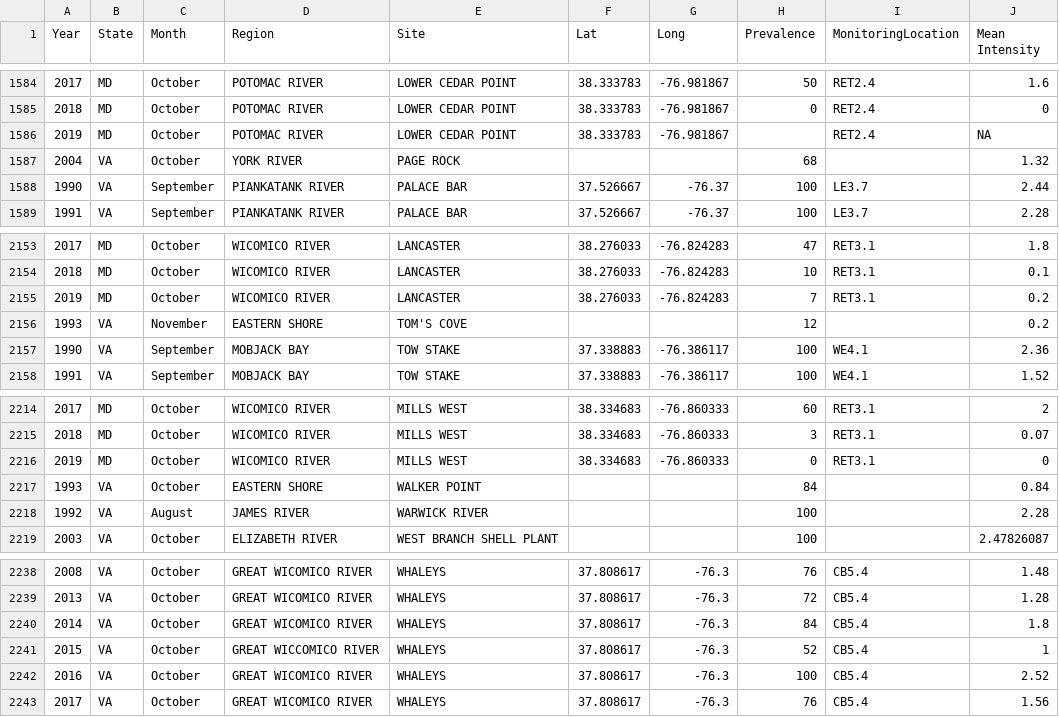
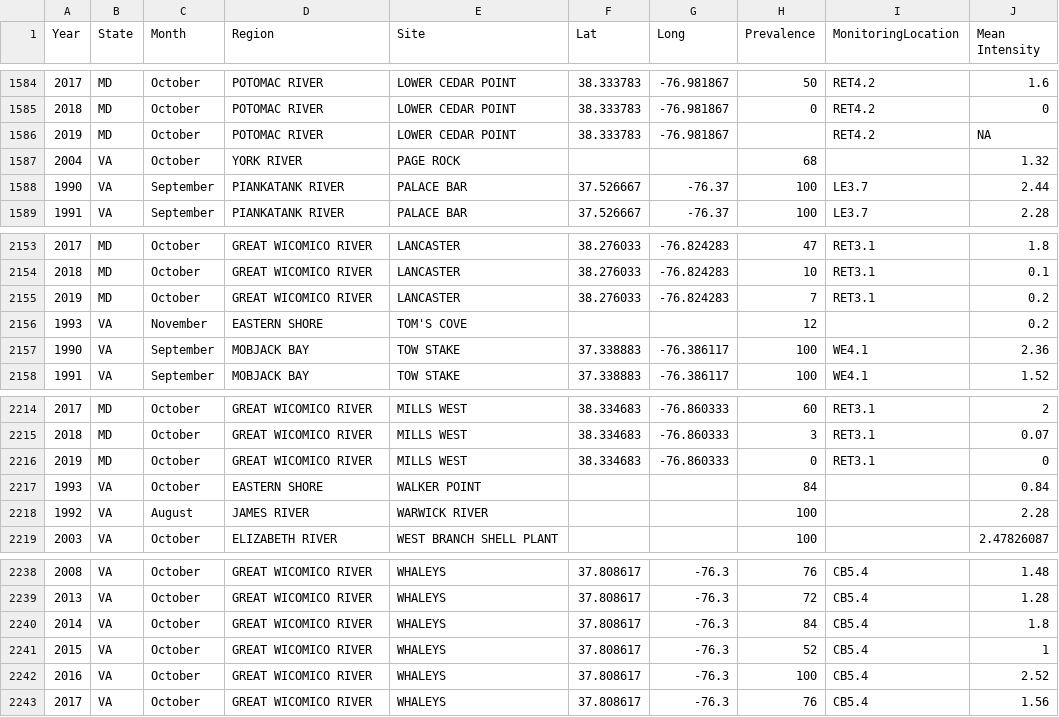
Before and after one commit to MariahKachmar5/Meta-analysis-Perkinsus-Marinus, a CSV file: Data Files/PerkinsusMD&VA2.csv, drawn as a sheet; only a part is shown, gaps mark what is left out; the diff covers the shown part only.

```diff
--- a/Data Files/PerkinsusMD&VA2.csv
+++ b/Data Files/PerkinsusMD&VA2.csv
@@ -1584,4 +1584,4 @@
-2017,MD,October,POTOMAC RIVER,LOWER CEDAR POINT,38.333783,-76.981867,50,RET2.4,1.6
-2018,MD,October,POTOMAC RIVER,LOWER CEDAR POINT,38.333783,-76.981867,0,RET2.4,0
-2019,MD,October,POTOMAC RIVER,LOWER CEDAR POINT,38.333783,-76.981867,,RET2.4,NA
+2017,MD,October,POTOMAC RIVER,LOWER CEDAR POINT,38.333783,-76.981867,50,RET4.2,1.6
+2018,MD,October,POTOMAC RIVER,LOWER CEDAR POINT,38.333783,-76.981867,0,RET4.2,0
+2019,MD,October,POTOMAC RIVER,LOWER CEDAR POINT,38.333783,-76.981867,,RET4.2,NA
 2004,VA,October,YORK RIVER,PAGE ROCK,,,68,,1.32
@@ -2153,4 +2153,4 @@
-2017,MD,October,WICOMICO RIVER,LANCASTER,38.276033,-76.824283,47,RET3.1,1.8
-2018,MD,October,WICOMICO RIVER,LANCASTER,38.276033,-76.824283,10,RET3.1,0.1
-2019,MD,October,WICOMICO RIVER,LANCASTER,38.276033,-76.824283,7,RET3.1,0.2
+2017,MD,October,GREAT WICOMICO RIVER,LANCASTER,38.276033,-76.824283,47,RET3.1,1.8
+2018,MD,October,GREAT WICOMICO RIVER,LANCASTER,38.276033,-76.824283,10,RET3.1,0.1
+2019,MD,October,GREAT WICOMICO RIVER,LANCASTER,38.276033,-76.824283,7,RET3.1,0.2
 1993,VA,November,EASTERN SHORE,TOM'S COVE,,,12,,0.2
@@ -2214,4 +2214,4 @@
-2017,MD,October,WICOMICO RIVER,MILLS WEST,38.334683,-76.860333,60,RET3.1,2
-2018,MD,October,WICOMICO RIVER,MILLS WEST,38.334683,-76.860333,3,RET3.1,0.07
-2019,MD,October,WICOMICO RIVER,MILLS WEST,38.334683,-76.860333,0,RET3.1,0
+2017,MD,October,GREAT WICOMICO RIVER,MILLS WEST,38.334683,-76.860333,60,RET3.1,2
+2018,MD,October,GREAT WICOMICO RIVER,MILLS WEST,38.334683,-76.860333,3,RET3.1,0.07
+2019,MD,October,GREAT WICOMICO RIVER,MILLS WEST,38.334683,-76.860333,0,RET3.1,0
 1993,VA,October,EASTERN SHORE,WALKER POINT,,,84,,0.84
@@ -2240,3 +2240,3 @@
 2014,VA,October,GREAT WICOMICO RIVER,WHALEYS,37.808617,-76.3,84,CB5.4,1.8
-2015,VA,October,GREAT WICCOMICO RIVER,WHALEYS,37.808617,-76.3,52,CB5.4,1
+2015,VA,October,GREAT WICOMICO RIVER,WHALEYS,37.808617,-76.3,52,CB5.4,1
 2016,VA,October,GREAT WICOMICO RIVER,WHALEYS,37.808617,-76.3,100,CB5.4,2.52
```
Also changed, not shown: 81 edited cells elsewhere in this file, Data Files/Perkinsus_data_converted.csv, 2 other files.
